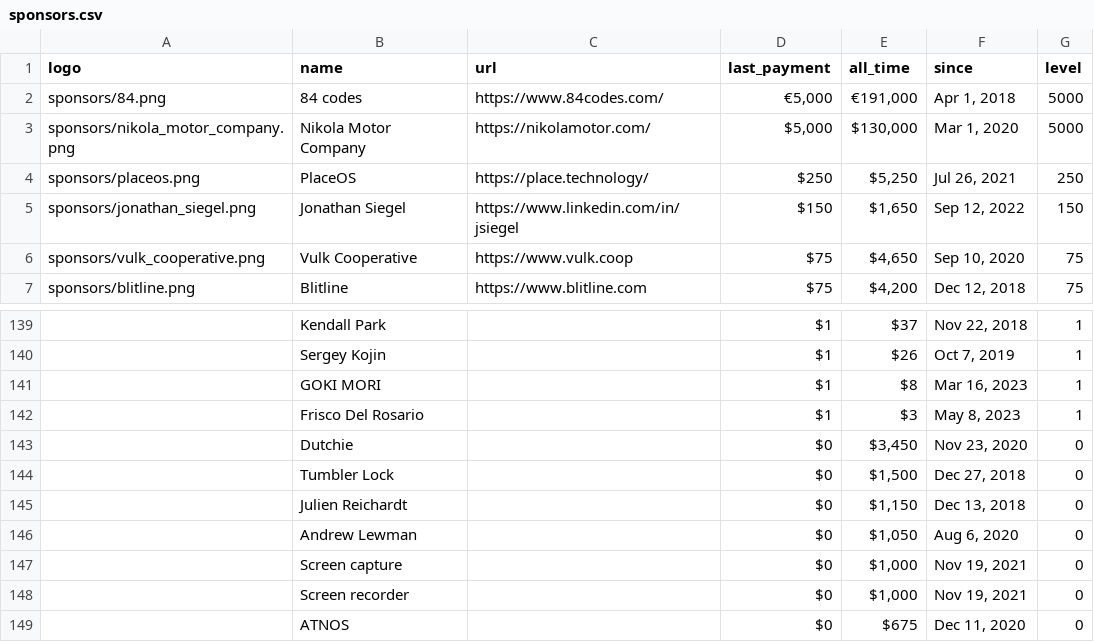
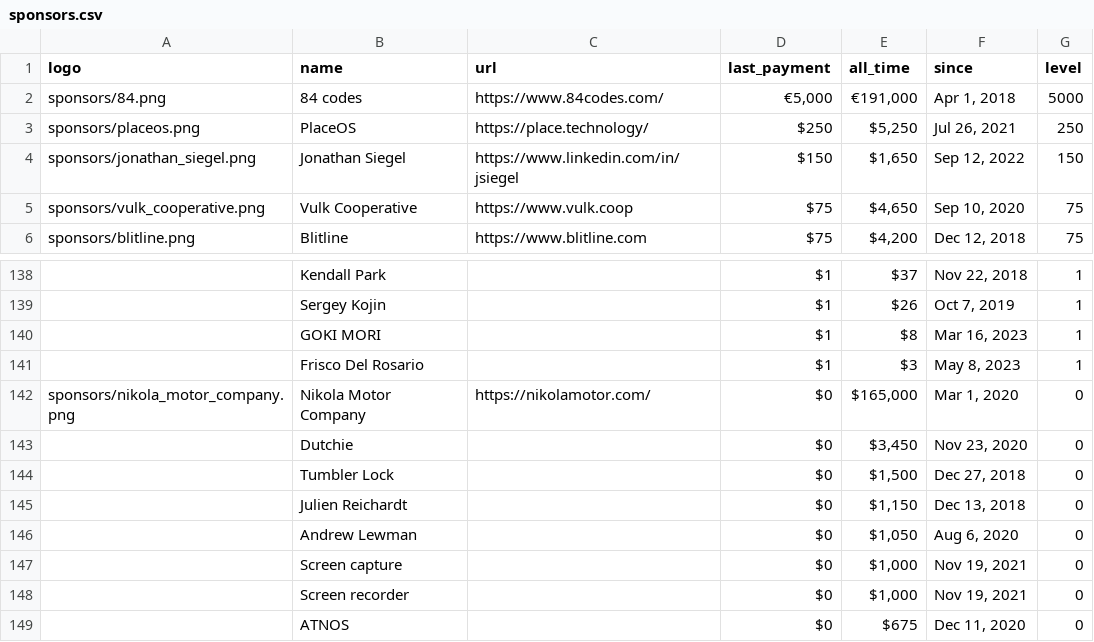
Before and after one commit to crystal-lang/crystal-website, a CSV file: _data/sponsors.csv, drawn as a sheet; only a part is shown, gaps mark what is left out; removed rows and columns are numbered as before the commit, all else as after; the diff names each change by its address in the sheet, - before the commit and + after, or states it on an @@ line.

Commit message:
Updating Nikola

```diff
--- a/_data/sponsors.csv
+++ b/_data/sponsors.csv
-row 3: sponsors/nikola_motor_company.png | Nikola Motor Company | https://nikolamotor.com/ | $5,000 | $130,000 | Mar 1, 2020 | 5000
+row 142: sponsors/nikola_motor_company.png | Nikola Motor Company | https://nikolamotor.com/ | $0 | $165,000 | Mar 1, 2020 | 0
```
Also changed, not shown: 1 other file.
